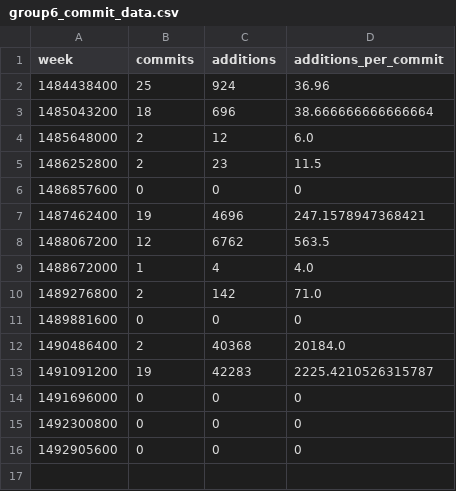
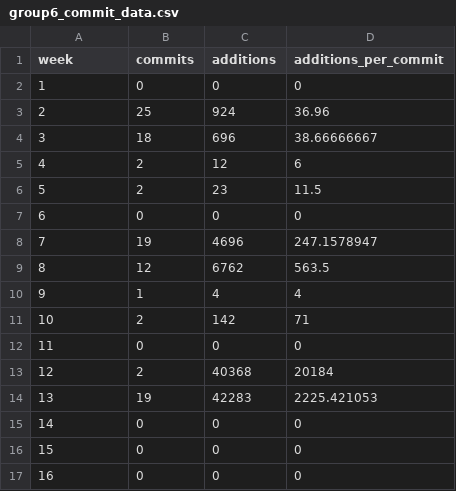
Before and after one commit to SE17GroupH/GitHub_analysis, a CSV file: group6_commit_data.csv, drawn as a sheet.

```diff
--- a/group6_commit_data.csv
+++ b/group6_commit_data.csv
@@ -1,16 +1,17 @@
 week,commits,additions,additions_per_commit
-1484438400,25,924,36.96
-1485043200,18,696,38.666666666666664
-1485648000,2,12,6.0
-1486252800,2,23,11.5
-1486857600,0,0,0
-1487462400,19,4696,247.1578947368421
-1488067200,12,6762,563.5
-1488672000,1,4,4.0
-1489276800,2,142,71.0
-1489881600,0,0,0
-1490486400,2,40368,20184.0
-1491091200,19,42283,2225.4210526315787
-1491696000,0,0,0
-1492300800,0,0,0
-1492905600,0,0,0
+1,0,0,0
+2,25,924,36.96
+3,18,696,38.66666667
+4,2,12,6
+5,2,23,11.5
+6,0,0,0
+7,19,4696,247.1578947
+8,12,6762,563.5
+9,1,4,4
+10,2,142,71
+11,0,0,0
+12,2,40368,20184
+13,19,42283,2225.421053
+14,0,0,0
+15,0,0,0
+16,0,0,0
```
Also changed, not shown: group1_commit_data.csv, group2_commit_data.csv, 6 other files.
